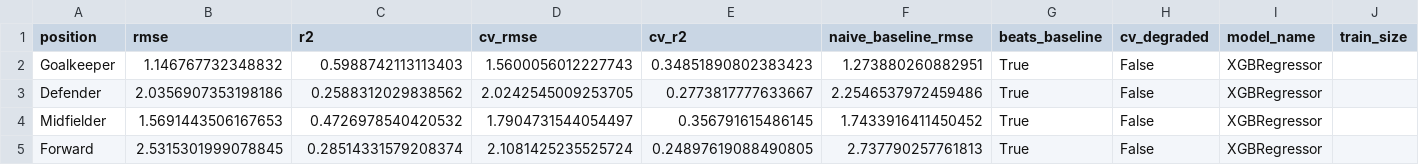
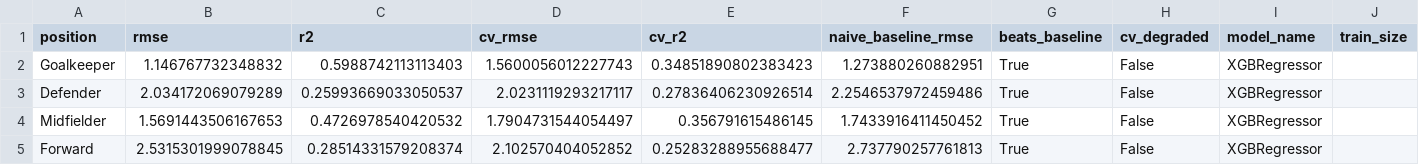
Before and after one commit to advkulkarni7/fpl_predictor, a CSV file: data/model_metrics.csv, drawn as a sheet; only a part is shown; the diff names each change by its address in the sheet, - before the commit and + after, or states it on an @@ line.

```diff
--- a/data/model_metrics.csv
+++ b/data/model_metrics.csv
-B3 (rmse): 2.0356907353198186
+B3 (rmse): 2.034172069079289
-C3 (r2): 0.2588312029838562
+C3 (r2): 0.25993669033050537
-D3 (cv_rmse): 2.0242545009253705
+D3 (cv_rmse): 2.0231119293217117
-E3 (cv_r2): 0.2773817777633667
+E3 (cv_r2): 0.27836406230926514
-D5 (cv_rmse): 2.1081425235525724
+D5 (cv_rmse): 2.102570404052852
-E5 (cv_r2): 0.24897619088490805
+E5 (cv_r2): 0.25283288955688477
```
Also changed, not shown: data/fpl_predictions.csv, data/player_fixture_scores.csv, 2 other files.
